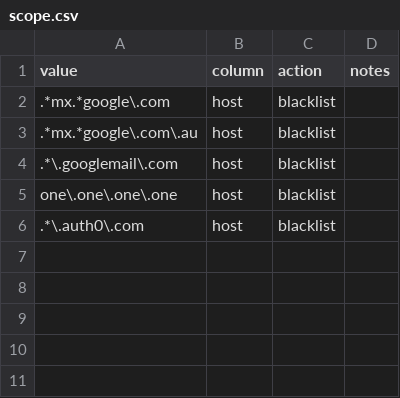
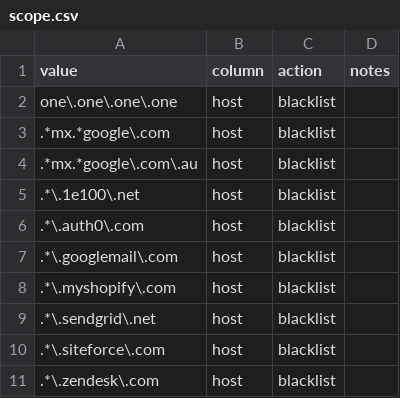
Before and after one commit to 0x646e78/recon-ng-toolset, a CSV file: templates/scope.csv, drawn as a sheet.

```diff
--- a/templates/scope.csv
+++ b/templates/scope.csv
@@ -1,6 +1,11 @@
 value,column,action,notes
+one\.one\.one\.one,host,blacklist,
 .*mx.*google\.com,host,blacklist,
 .*mx.*google\.com\.au,host,blacklist,
+.*\.1e100\.net,host,blacklist,
+.*\.auth0\.com,host,blacklist,
 .*\.googlemail\.com,host,blacklist,
-one\.one\.one\.one,host,blacklist,
-.*\.auth0\.com,host,blacklist,
+.*\.myshopify\.com,host,blacklist,
+.*\.sendgrid\.net,host,blacklist,
+.*\.siteforce\.com,host,blacklist,
+.*\.zendesk\.com,host,blacklist,
```
Also changed, not shown: 7 other files.
